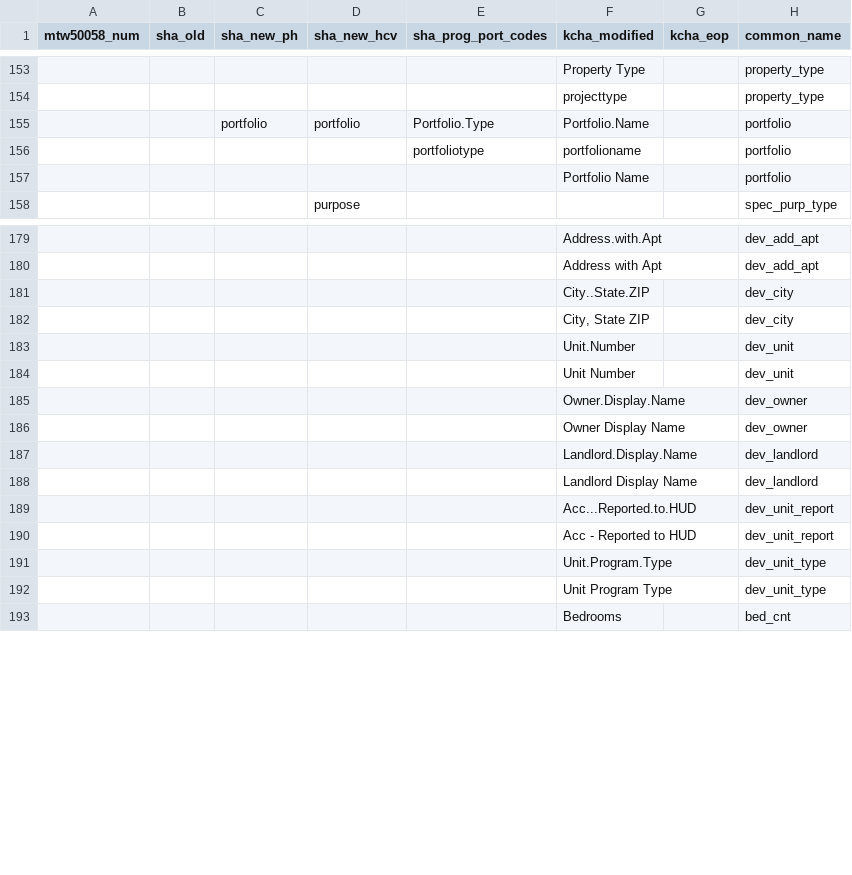
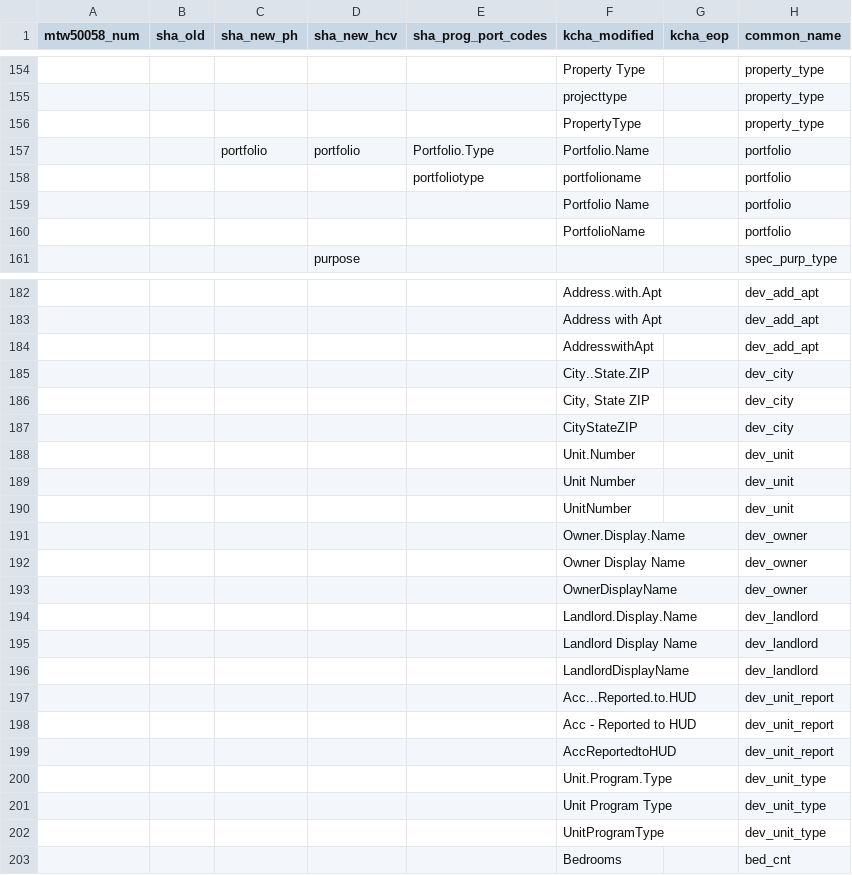
Before and after one commit to PHSKC-APDE/Housing, a CSV file: processing/Field name mapping.csv, drawn as a sheet; only a part is shown, gaps mark what is left out; the diff covers the shown part only; the diff names each change by its address in the sheet, - before the commit and + after, or states it on an @@ line.

Commit message:
Added new variables for KCHA dev file (new because of changes to fread?)

```diff
--- a/processing/Field name mapping.csv
+++ b/processing/Field name mapping.csv
+row 156:  |  |  |  |  | PropertyType |  | property_type
+row 160:  |  |  |  |  | PortfolioName |  | portfolio
+row 184:  |  |  |  |  | AddresswithApt |  | dev_add_apt
+row 187:  |  |  |  |  | CityStateZIP |  | dev_city
+row 190:  |  |  |  |  | UnitNumber |  | dev_unit
+row 193:  |  |  |  |  | OwnerDisplayName |  | dev_owner
+row 196:  |  |  |  |  | LandlordDisplayName |  | dev_landlord
+row 199:  |  |  |  |  | AccReportedtoHUD |  | dev_unit_report
+row 202:  |  |  |  |  | UnitProgramType |  | dev_unit_type
```
Also changed, not shown: 1 added row elsewhere in this file.
